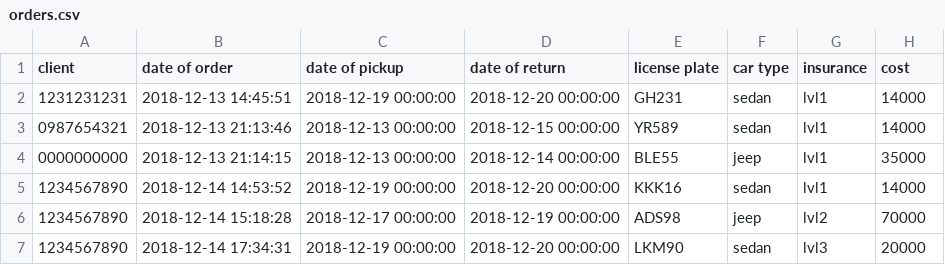
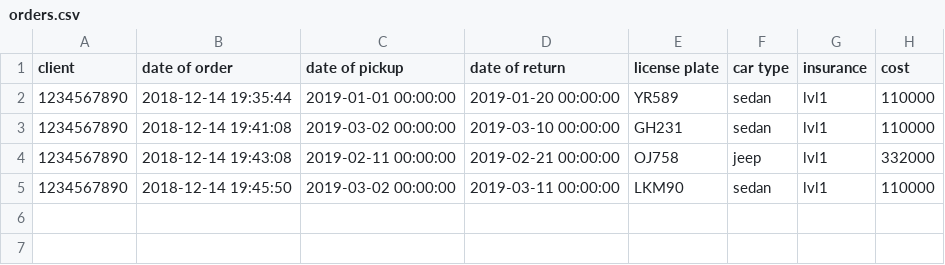
Before and after one commit to Arnarinn/ABIS, a CSV file: data/orders.csv, drawn as a sheet.

```diff
--- a/data/orders.csv
+++ b/data/orders.csv
@@ -1,7 +1,5 @@
 client,date of order,date of pickup,date of return,license plate,car type,insurance,cost
-1231231231,2018-12-13 14:45:51,2018-12-19 00:00:00,2018-12-20 00:00:00,GH231,sedan,lvl1,14000
-0987654321,2018-12-13 21:13:46,2018-12-13 00:00:00,2018-12-15 00:00:00,YR589,sedan,lvl1,14000
-0000000000,2018-12-13 21:14:15,2018-12-13 00:00:00,2018-12-14 00:00:00,BLE55,jeep,lvl1,35000
-1234567890,2018-12-14 14:53:52,2018-12-19 00:00:00,2018-12-20 00:00:00,KKK16,sedan,lvl1,14000
-1234567890,2018-12-14 15:18:28,2018-12-17 00:00:00,2018-12-19 00:00:00,ADS98,jeep,lvl2,70000
-1234567890,2018-12-14 17:34:31,2018-12-19 00:00:00,2018-12-20 00:00:00,LKM90,sedan,lvl3,20000
+1234567890,2018-12-14 19:35:44,2019-01-01 00:00:00,2019-01-20 00:00:00,YR589,sedan,lvl1,110000
+1234567890,2018-12-14 19:41:08,2019-03-02 00:00:00,2019-03-10 00:00:00,GH231,sedan,lvl1,110000
+1234567890,2018-12-14 19:43:08,2019-02-11 00:00:00,2019-02-21 00:00:00,OJ758,jeep,lvl1,332000
+1234567890,2018-12-14 19:45:50,2019-03-02 00:00:00,2019-03-11 00:00:00,LKM90,sedan,lvl1,110000
```
Also changed, not shown: data/cars.csv, 3 other files.
